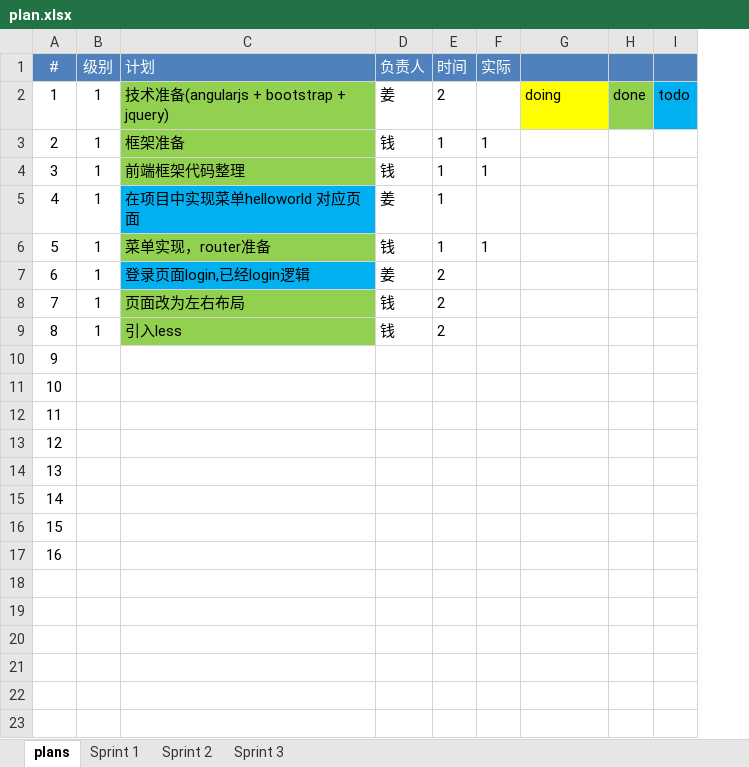
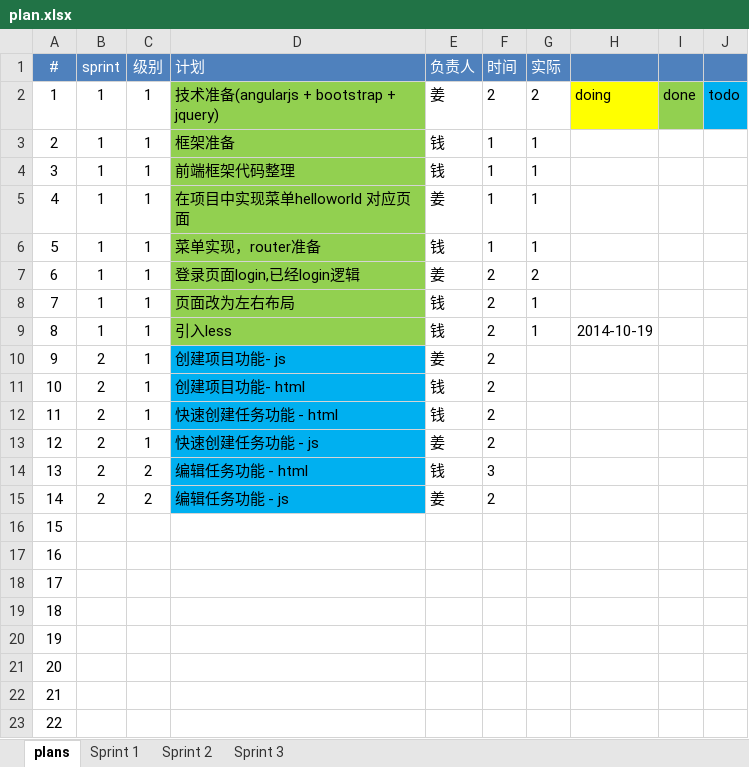
Before and after one commit to alexqdjay/sf-todo, an Excel workbook: docs/plan.xlsx, sheet plans, drawn as a sheet; values as stored, in another font and other column widths than the file's, no borders; addresses are those after the commit; the diff names each change by its address in the sheet, - before the commit and + after, or states it on an @@ line.

Commit message:
new plans

```diff
--- a/docs/plan.xlsx (sheet plans)
+++ b/docs/plan.xlsx (sheet plans)
+column B (sprint), rows 2-8: all 1; row 11: 2
-G2 (实际): (empty)
+G2 (实际): 2
-D5 fill: #00B0F0
+D5 fill: #92D050
-G5 (实际): (empty)
+G5 (实际): 1
-D7 fill: #00B0F0
+D7 fill: #92D050
-G7 (实际): (empty)
+G7 (实际): 2
-G8 (实际): (empty)
+G8 (实际): 1
+row 9: 8 | 1 | 1 | 引入less | 钱 | 2 | 1 | 2014-10-19
+row 10: 9 | 2 | 1 | 创建项目功能- js | 姜 | 2
@@ column A (#) renumbered from row 11 down @@
-D11 (计划): 引入less
+D11 (计划): 创建项目功能- html
-D11 fill: #92D050
+D11 fill: #00B0F0
+row 12: 11 | 2 | 1 | 快速创建任务功能 - html | 钱 | 2
+row 13: 12 | 2 | 1 | 快速创建任务功能 - js | 姜 | 2
+row 14: 13 | 2 | 2 | 编辑任务功能 - html | 钱 | 3
+row 15: 14 | 2 | 2 | 编辑任务功能 - js | 姜 | 2
```
Also changed, not shown: sheet Sprint 1.
